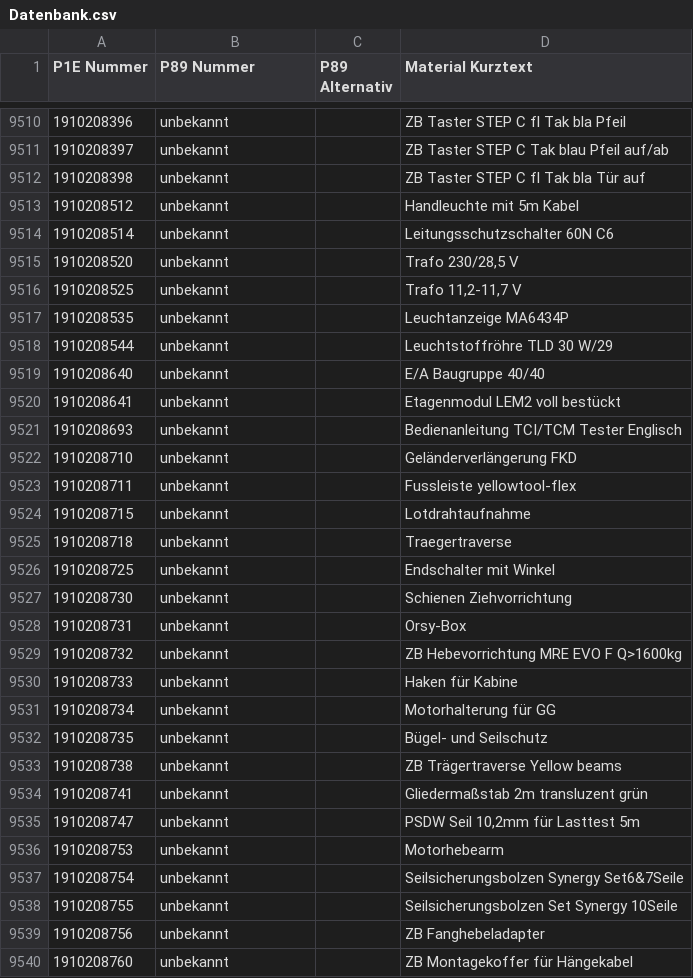
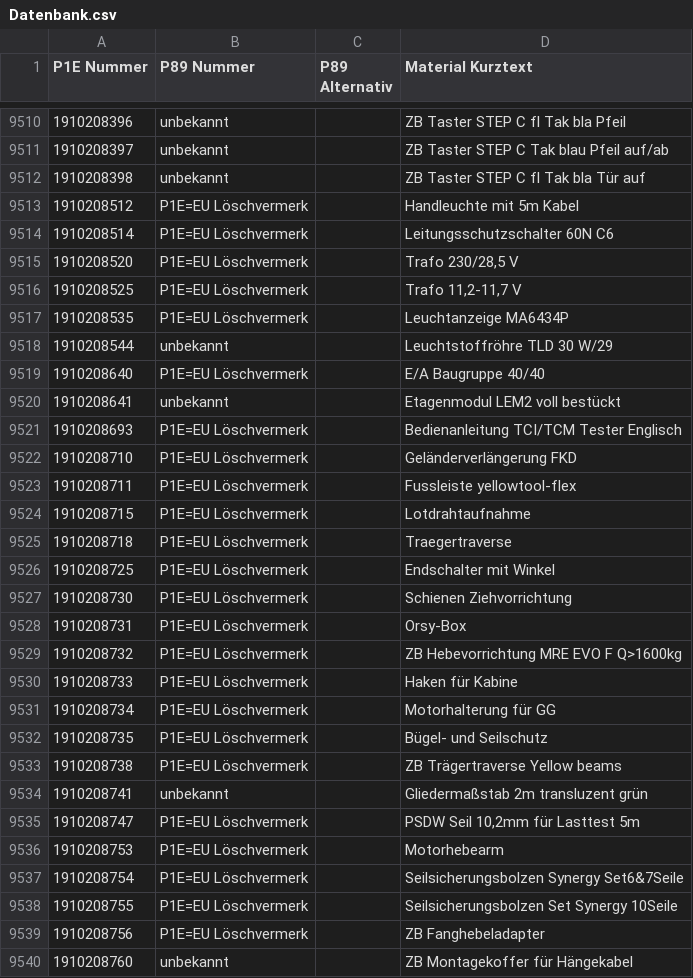
Before and after one commit to Waly1981/ETK_mini, a CSV file: Datenbank.csv, drawn as a sheet; only a part is shown, gaps mark what is left out; the diff covers the shown part only; the diff names each change by its address in the sheet, - before the commit and + after, or states it on an @@ line.

Commit message:
16.01.2026 - 16:23:46 Uhr

```diff
--- a/Datenbank.csv
+++ b/Datenbank.csv
-B9513:B9517 (P89 Nummer): unbekannt
+B9513:B9517 (P89 Nummer): P1E=EU Löschvermerk
-B9519 (P89 Nummer): unbekannt
+B9519 (P89 Nummer): P1E=EU Löschvermerk
-B9521:B9533 (P89 Nummer): unbekannt
+B9521:B9533 (P89 Nummer): P1E=EU Löschvermerk
-B9535:B9539 (P89 Nummer): unbekannt
+B9535:B9539 (P89 Nummer): P1E=EU Löschvermerk
```
Also changed, not shown: 1 added row and 119 edited cells elsewhere in this file.
